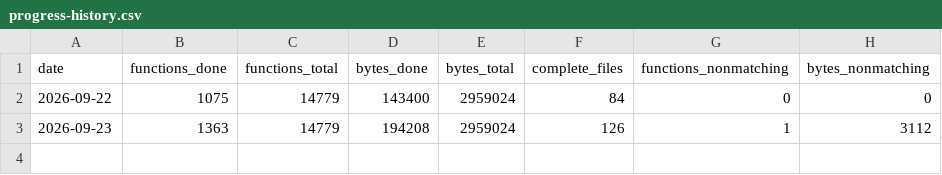
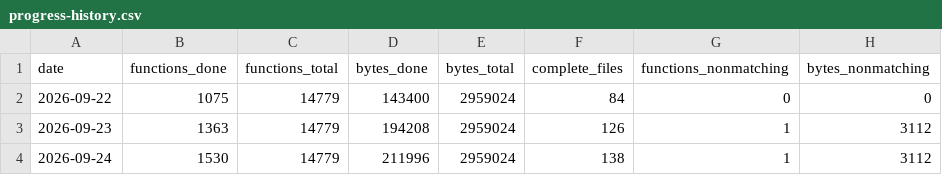
Before and after one commit to alvarosanchezhdez98/DecompilarDQ9, a CSV file: docs/progress-history.csv, drawn as a sheet.

```diff
--- a/docs/progress-history.csv
+++ b/docs/progress-history.csv
@@ -3 +3,2 @@ date,functions_done,functions_total,bytes_done,bytes_total,complete_files,functi
 2026-09-23,1363,14779,194208,2959024,126,1,3112
+2026-09-24,1530,14779,211996,2959024,138,1,3112
```
Also changed, not shown: 21 other files.
